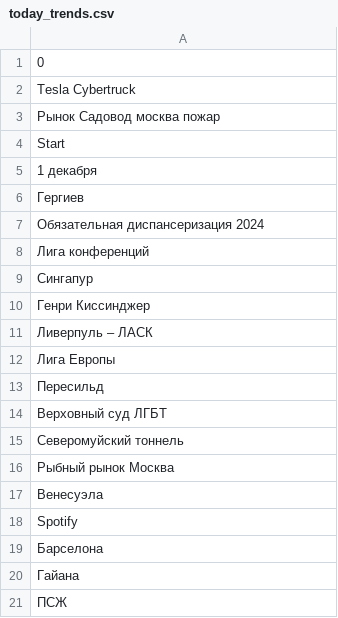
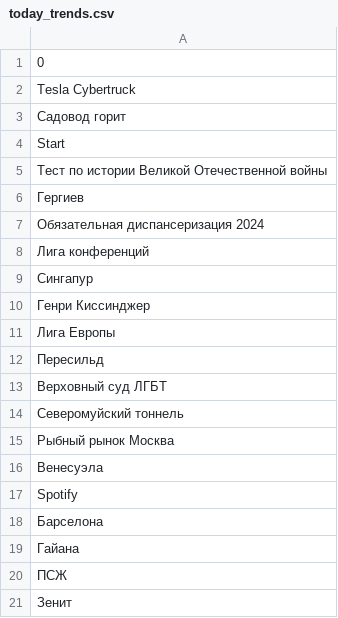
Before and after one commit to kupletist/seo, a CSV file: today_trends.csv, drawn as a sheet.

Commit message:
Добавлены файлы today_trends.csv / realtime_trends.csv

```diff
--- a/today_trends.csv
+++ b/today_trends.csv
@@ -2,5 +2,5 @@
 Tesla Cybertruck
-Рынок Садовод москва пожар
+Садовод горит
 Start
-1 декабря
+Тест по истории Великой Отечественной войны
 Гергиев
@@ -10,3 +10,2 @@ Start
 Генри Киссинджер
-Ливерпуль – ЛАСК
 Лига Европы
@@ -21 +20,2 @@ Spotify
 ПСЖ
+Зенит
```
Also changed, not shown: realtime_trends.csv.
